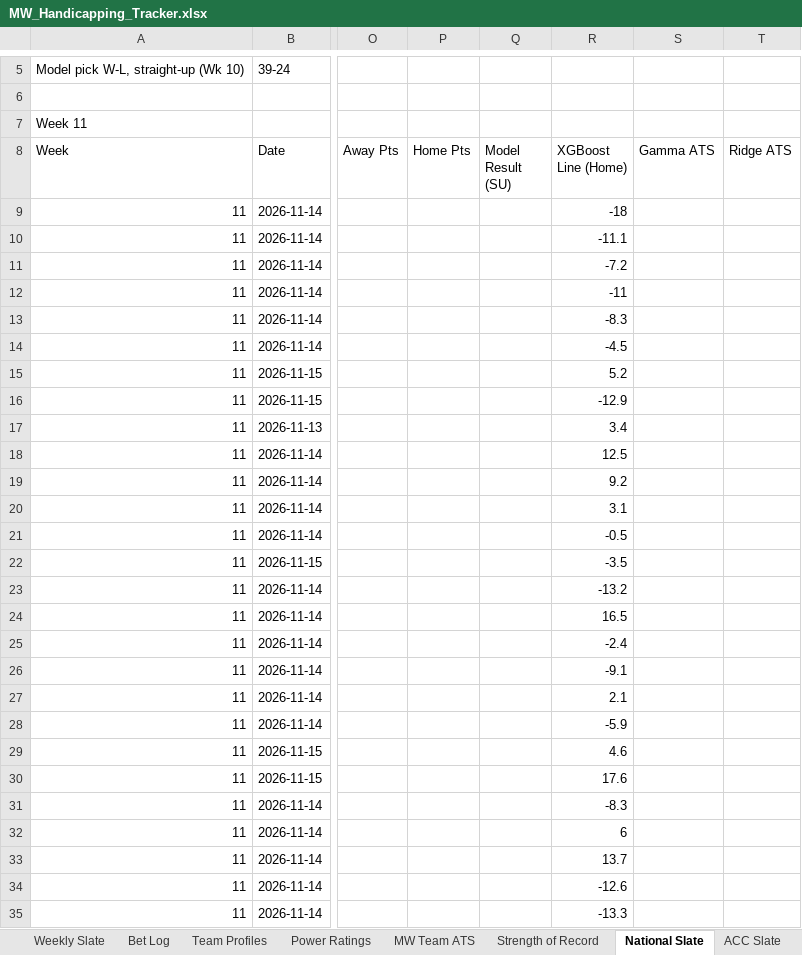
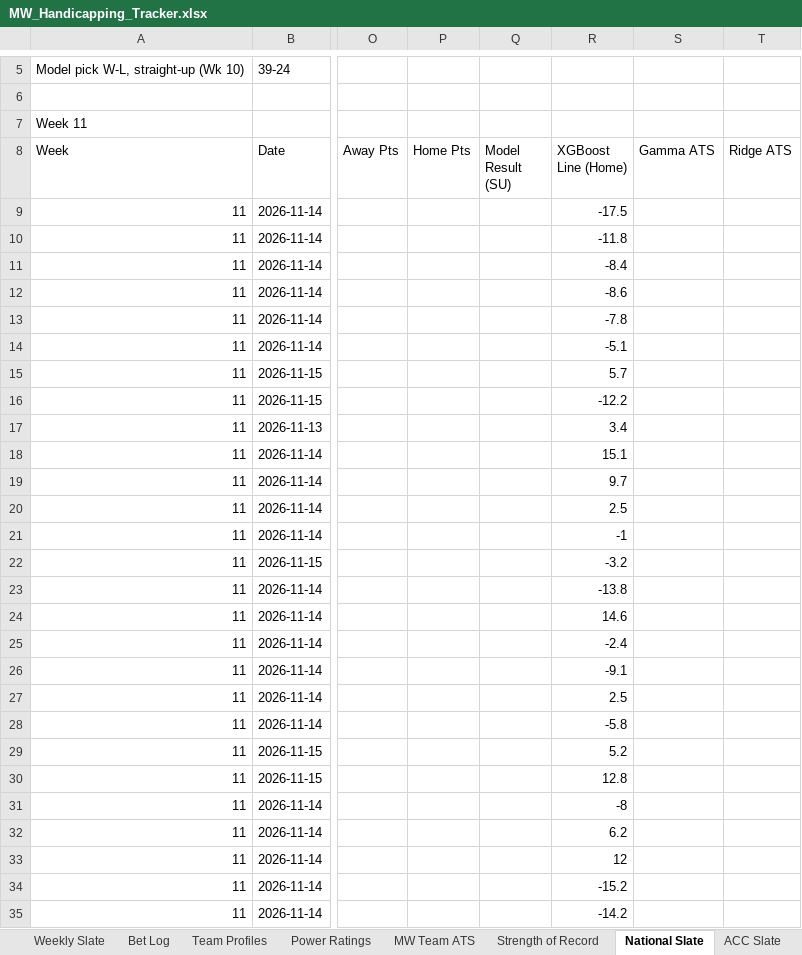
Before and after one commit to colea223/mdubcapping, an Excel workbook: excel/MW_Handicapping_Tracker.xlsx, sheet National Slate, drawn as a sheet; only a part is shown, gaps mark what is left out; values as stored, in another font and other column widths than the file's, no cell formats; the diff covers the shown part only; the diff names each change by its address in the sheet, - before the commit and + after, or states it on an @@ line.

```diff
--- a/excel/MW_Handicapping_Tracker.xlsx (sheet National Slate)
+++ b/excel/MW_Handicapping_Tracker.xlsx (sheet National Slate)
-R9 (XGBoost Line (Home)): -18
+R9 (XGBoost Line (Home)): -17.5
-R10 (XGBoost Line (Home)): -11.1
+R10 (XGBoost Line (Home)): -11.8
-R11 (XGBoost Line (Home)): -7.2
+R11 (XGBoost Line (Home)): -8.4
-R12 (XGBoost Line (Home)): -11
+R12 (XGBoost Line (Home)): -8.6
-R13 (XGBoost Line (Home)): -8.3
+R13 (XGBoost Line (Home)): -7.8
-R14 (XGBoost Line (Home)): -4.5
+R14 (XGBoost Line (Home)): -5.1
-R15 (XGBoost Line (Home)): 5.2
+R15 (XGBoost Line (Home)): 5.7
-R16 (XGBoost Line (Home)): -12.9
+R16 (XGBoost Line (Home)): -12.2
-R18 (XGBoost Line (Home)): 12.5
+R18 (XGBoost Line (Home)): 15.1
-R19 (XGBoost Line (Home)): 9.2
+R19 (XGBoost Line (Home)): 9.7
-R20 (XGBoost Line (Home)): 3.1
+R20 (XGBoost Line (Home)): 2.5
-R21 (XGBoost Line (Home)): -0.5
+R21 (XGBoost Line (Home)): -1
-R22 (XGBoost Line (Home)): -3.5
+R22 (XGBoost Line (Home)): -3.2
-R23 (XGBoost Line (Home)): -13.2
+R23 (XGBoost Line (Home)): -13.8
-R24 (XGBoost Line (Home)): 16.5
+R24 (XGBoost Line (Home)): 14.6
-R27 (XGBoost Line (Home)): 2.1
+R27 (XGBoost Line (Home)): 2.5
-R28 (XGBoost Line (Home)): -5.9
+R28 (XGBoost Line (Home)): -5.8
-R29 (XGBoost Line (Home)): 4.6
+R29 (XGBoost Line (Home)): 5.2
-R30 (XGBoost Line (Home)): 17.6
+R30 (XGBoost Line (Home)): 12.8
-R31 (XGBoost Line (Home)): -8.3
+R31 (XGBoost Line (Home)): -8
-R32 (XGBoost Line (Home)): 6
+R32 (XGBoost Line (Home)): 6.2
-R33 (XGBoost Line (Home)): 13.7
+R33 (XGBoost Line (Home)): 12
-R34 (XGBoost Line (Home)): -12.6
+R34 (XGBoost Line (Home)): -15.2
-R35 (XGBoost Line (Home)): -13.3
+R35 (XGBoost Line (Home)): -14.2
```
Also changed, not shown: 388 edited cells elsewhere in this sheet, sheet ACC Slate, sheet SEC Slate, sheet Big Ten Slate, sheet Big 12 Slate, sheet Sun Belt Slate, sheet American Athletic Slate, 5 more sheets, cell formats, 14 other files.
